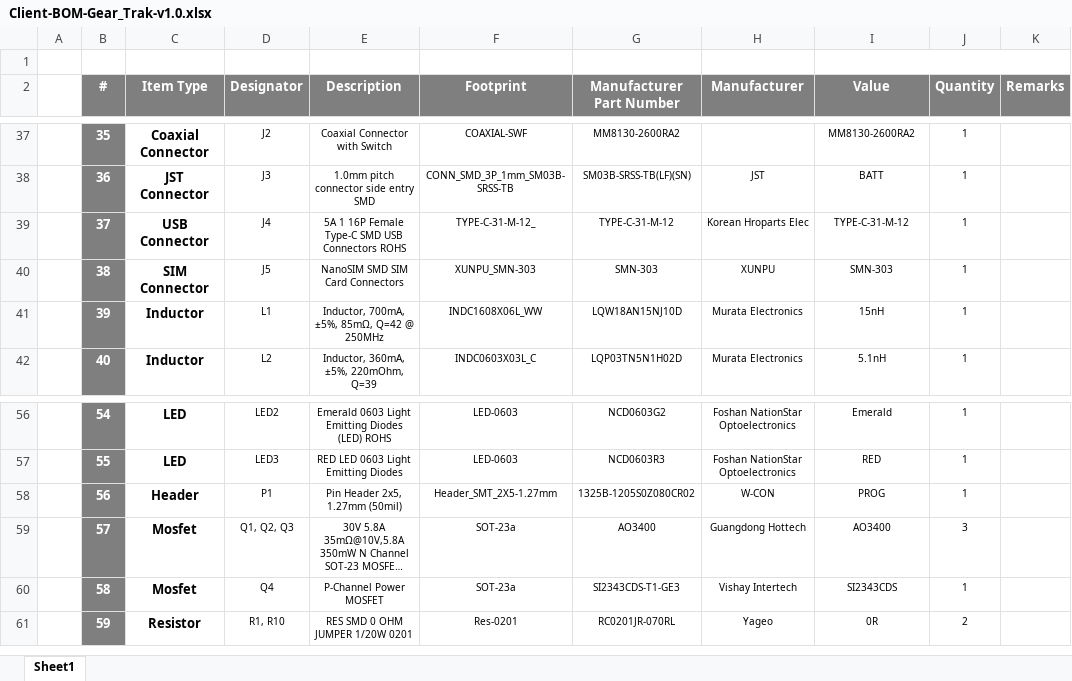
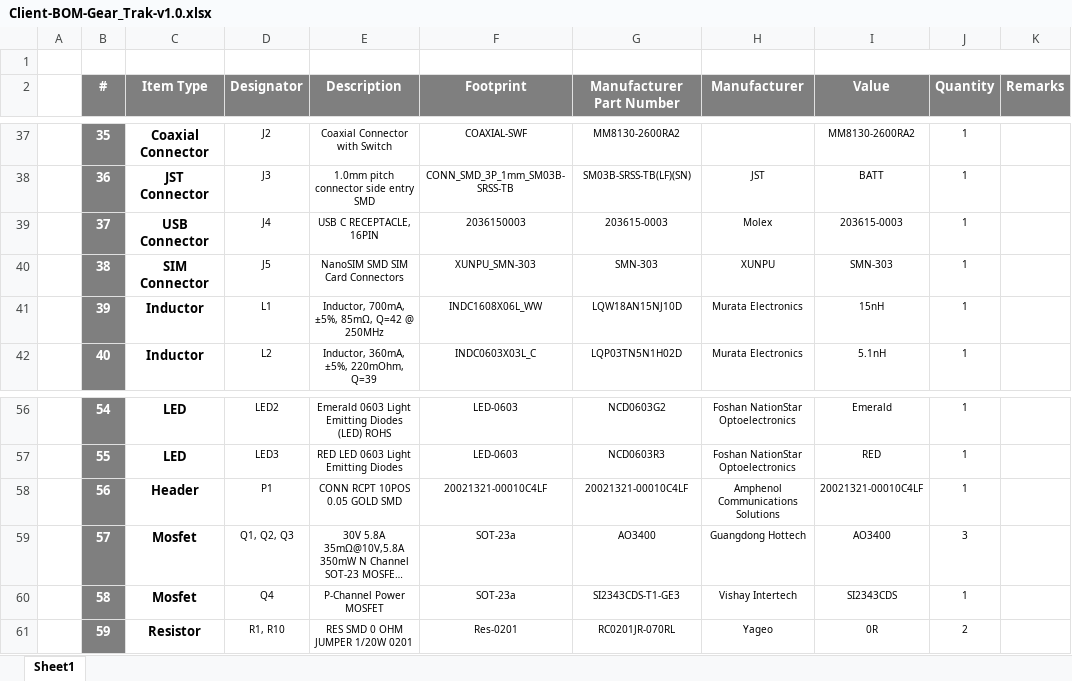
Before and after one commit to eSpark-Backup/stephen-geartrak, an Excel workbook: Design Files/Gear_Trak-v1.0/Deliverables/BOM/Client-BOM-Gear_Trak-v1.0.xlsx, sheet Sheet1, drawn as a sheet; only a part is shown, gaps mark what is left out; long unchanged cells end in …; values as stored, in another font and other column widths than the file's, no borders; the diff names each change by its address in the sheet, - before the commit and + after, or states it on an @@ line.

Commit message:
#1 Changes Completed and Deliverables Generated

```diff
--- a/Design Files/Gear_Trak-v1.0/Deliverables/BOM/Client-BOM-Gear_Trak-v1.0.xlsx (sheet Sheet1)
+++ b/Design Files/Gear_Trak-v1.0/Deliverables/BOM/Client-BOM-Gear_Trak-v1.0.xlsx (sheet Sheet1)
-E39 (Description): 5A 1 16P Female Type-C SMD USB Connectors ROHS
+E39 (Description): USB C RECEPTACLE, 16PIN
-F39 (Footprint): TYPE-C-31-M-12_
+F39 (Footprint): 2036150003
-G39 (Manufacturer Part Number): TYPE-C-31-M-12
+G39 (Manufacturer Part Number): 203615-0003
-H39 (Manufacturer): Korean Hroparts Elec
+H39 (Manufacturer): Molex
-I39 (Value): TYPE-C-31-M-12
+I39 (Value): 203615-0003
-E58 (Description): Pin Header 2x5, 1.27mm (50mil)
+E58 (Description): CONN RCPT 10POS 0.05 GOLD SMD
-F58 (Footprint): Header_SMT_2X5-1.27mm
+F58 (Footprint): 20021321-00010C4LF
-G58 (Manufacturer Part Number): 1325B-1205S0Z080CR02
+G58 (Manufacturer Part Number): 20021321-00010C4LF
-H58 (Manufacturer): W-CON
+H58 (Manufacturer): Amphenol Communications Solutions
-I58 (Value): PROG
+I58 (Value): 20021321-00010C4LF
```
Also changed, not shown: 53 other files.
